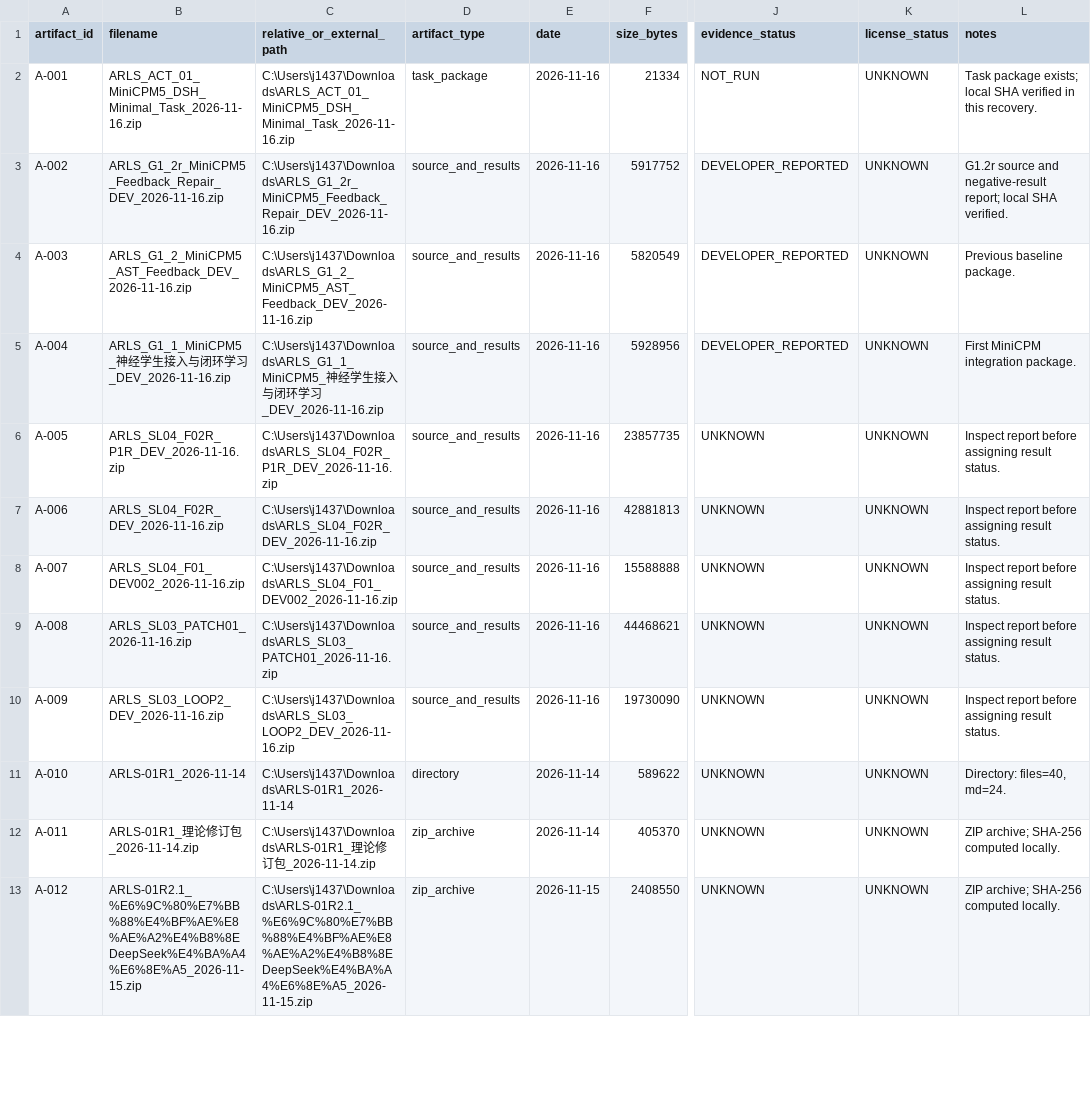
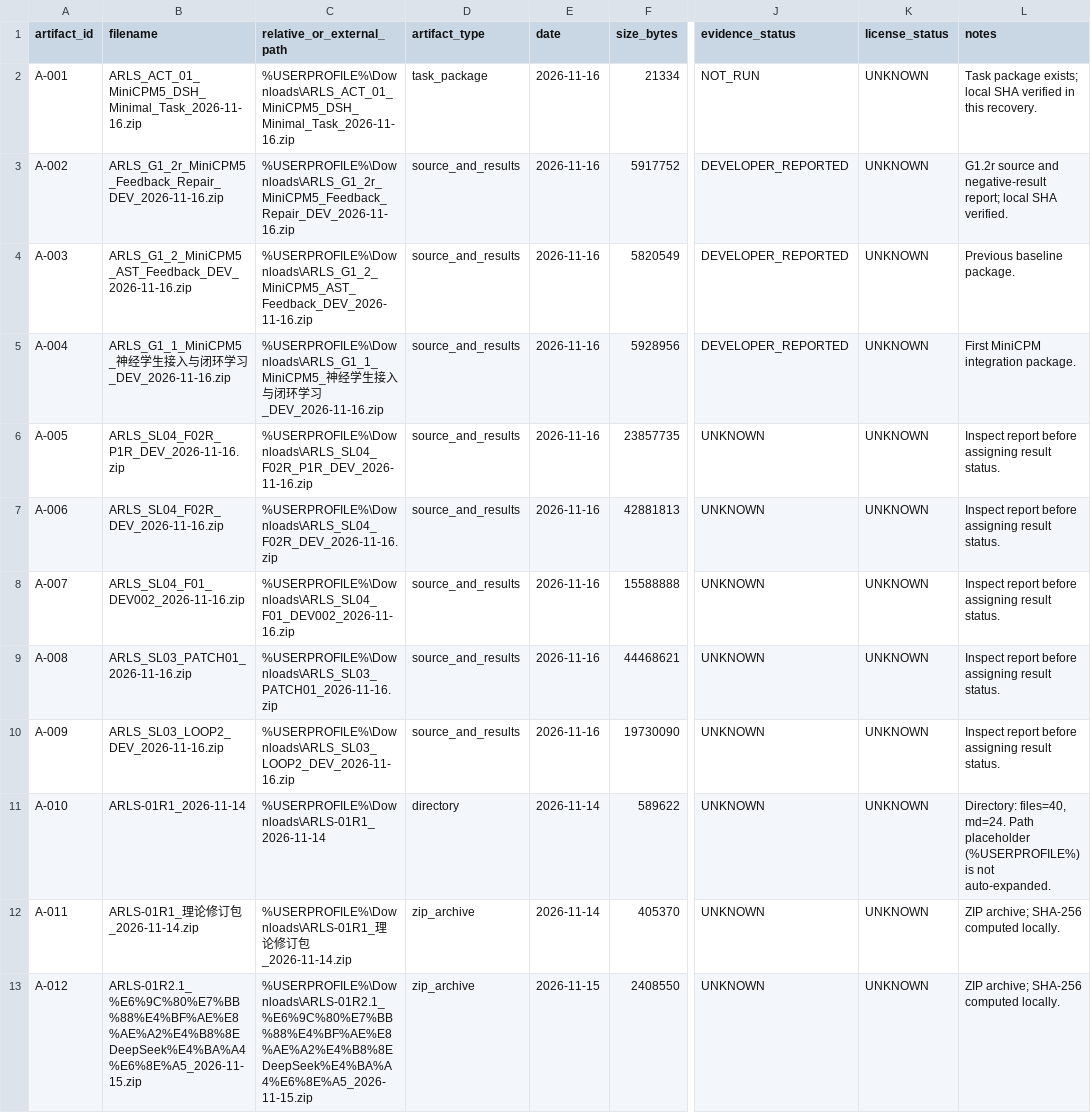
Before and after one commit to Judy-Github2003/observable-ai, a CSV file: docs/project/ARTIFACT_INDEX.csv, drawn as a sheet; only a part is shown, gaps mark what is left out; the diff covers the shown part only; the diff names each change by its address in the sheet, - before the commit and + after, or states it on an @@ line.

```diff
--- a/docs/project/ARTIFACT_INDEX.csv
+++ b/docs/project/ARTIFACT_INDEX.csv
-C2 (relative_or_external_path): C:\Users\j1437\Downloads\ARLS_ACT_01_MiniCPM5_DSH_Minimal_Task_2026-11-16.zip
+C2 (relative_or_external_path): %USERPROFILE%\Downloads\ARLS_ACT_01_MiniCPM5_DSH_Minimal_Task_2026-11-16.zip
-C3 (relative_or_external_path): C:\Users\j1437\Downloads\ARLS_G1_2r_MiniCPM5_Feedback_Repair_DEV_2026-11-16.zip
+C3 (relative_or_external_path): %USERPROFILE%\Downloads\ARLS_G1_2r_MiniCPM5_Feedback_Repair_DEV_2026-11-16.zip
-C4 (relative_or_external_path): C:\Users\j1437\Downloads\ARLS_G1_2_MiniCPM5_AST_Feedback_DEV_2026-11-16.zip
+C4 (relative_or_external_path): %USERPROFILE%\Downloads\ARLS_G1_2_MiniCPM5_AST_Feedback_DEV_2026-11-16.zip
-C5 (relative_or_external_path): C:\Users\j1437\Downloads\ARLS_G1_1_MiniCPM5_神经…
+C5 (relative_or_external_path): %USERPROFILE%\Downloads\ARLS_G1_1_MiniCPM5_神经…
-C6 (relative_or_external_path): C:\Users\j1437\Downloads\ARLS_SL04_F02R_P1R_DEV_2026-11-16.zip
+C6 (relative_or_external_path): %USERPROFILE%\Downloads\ARLS_SL04_F02R_P1R_DEV_2026-11-16.zip
-C7 (relative_or_external_path): C:\Users\j1437\Downloads\ARLS_SL04_F02R_DEV_2026-11-16.zip
+C7 (relative_or_external_path): %USERPROFILE%\Downloads\ARLS_SL04_F02R_DEV_2026-11-16.zip
-C8 (relative_or_external_path): C:\Users\j1437\Downloads\ARLS_SL04_F01_DEV002_2026-11-16.zip
+C8 (relative_or_external_path): %USERPROFILE%\Downloads\ARLS_SL04_F01_DEV002_2026-11-16.zip
-C9 (relative_or_external_path): C:\Users\j1437\Downloads\ARLS_SL03_PATCH01_2026-11-16.zip
+C9 (relative_or_external_path): %USERPROFILE%\Downloads\ARLS_SL03_PATCH01_2026-11-16.zip
-C10 (relative_or_external_path): C:\Users\j1437\Downloads\ARLS_SL03_LOOP2_DEV_2026-11-16.zip
+C10 (relative_or_external_path): %USERPROFILE%\Downloads\ARLS_SL03_LOOP2_DEV_2026-11-16.zip
-C11 (relative_or_external_path): C:\Users\j1437\Downloads\ARLS-01R1_2026-11-14
+C11 (relative_or_external_path): %USERPROFILE%\Downloads\ARLS-01R1_2026-11-14
-L11 (notes): …files=40, md=24.
+L11 (notes): …files=40, md=24. Path placeholder (%USERPROFILE%) is not auto-expanded.
-C12 (relative_or_external_path): C:\Users\j1437\Downloads\ARLS-01R1_理论…
+C12 (relative_or_external_path): %USERPROFILE%\Downloads\ARLS-01R1_理论…
-C13 (relative_or_external_path): C:\Users\j1437\Downloads\ARLS-01R2.1_%E6%9C%80%E7%BB%88%E4%BF%AE%E8%AE%A2%E4%B8%8EDeepSeek%E4%BA%A4%E6%8E%A5_2026-11-15.zip
+C13 (relative_or_external_path): %USERPROFILE%\Downloads\ARLS-01R2.1_%E6%9C%80%E7%BB%88%E4%BF%AE%E8%AE%A2%E4%B8%8EDeepSeek%E4%BA%A4%E6%8E%A5_2026-11-15.zip
```
Also changed, not shown: 94 edited cells elsewhere in this file, 7 other files.
